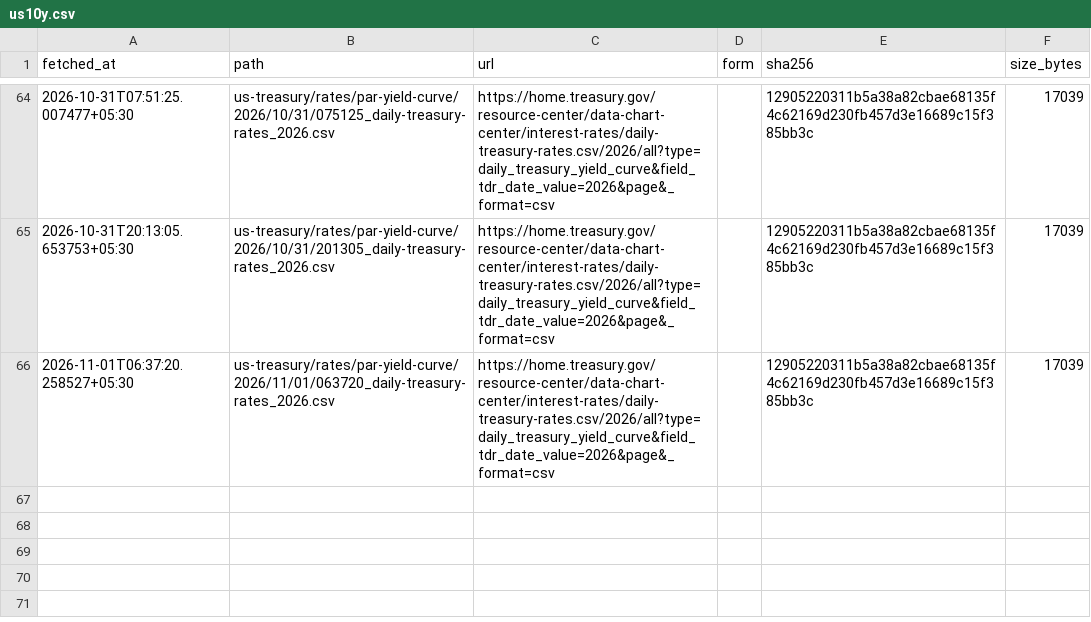
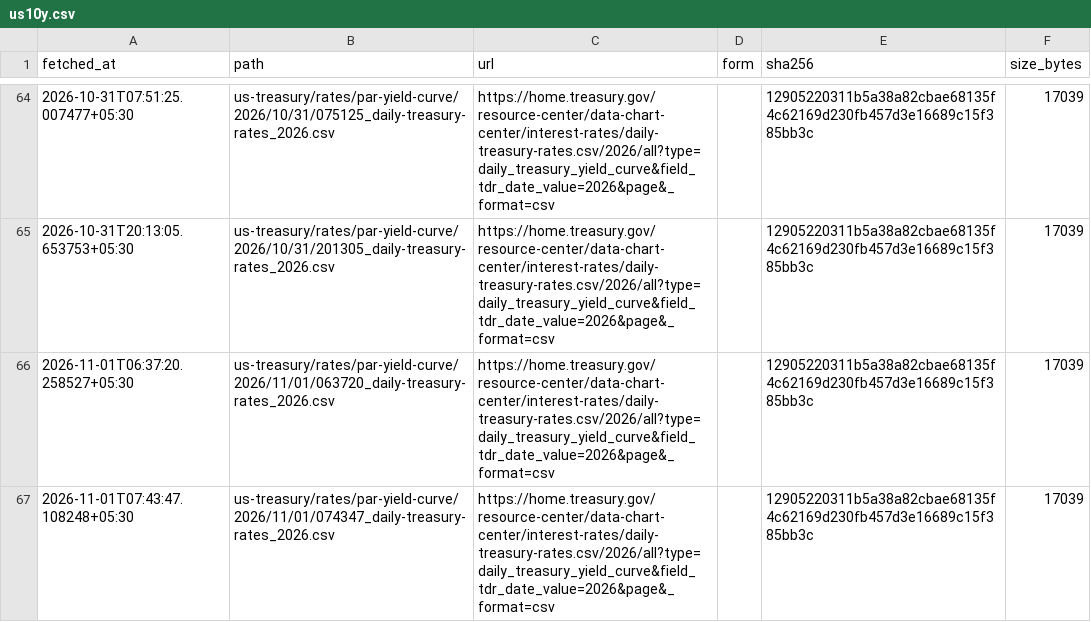
Before and after one commit to contactexepex/omenix-trading, a CSV file: research/data/manifests/global-cues/us10y.csv, drawn as a sheet; only a part is shown, gaps mark what is left out; the diff names each change by its address in the sheet, - before the commit and + after, or states it on an @@ line.

```diff
--- a/research/data/manifests/global-cues/us10y.csv
+++ b/research/data/manifests/global-cues/us10y.csv
+row 67: 2026-11-01T07:43:47.108248+05:30 | us-treasury/rates/par-yield-curve/2026/11/01/074347_daily-treasury-rates_2026.csv | https://home.treasury.gov/resource-center/data-chart-center/interest-rates/daily-treasury-rates.csv/2026/all?type=daily_treasury_yield_curve&field_tdr_date_value=2026&page&_format=csv |  | 12905220311b5a38a82cbae68135f4c62169d230fb457d3e16689c15f385bb3c | 17039
```
Also changed, not shown: research/data/manifests/global-cues/eurostoxx50_yahoo.csv, research/data/manifests/global-cues/sse_composite.csv, 18 other files.
